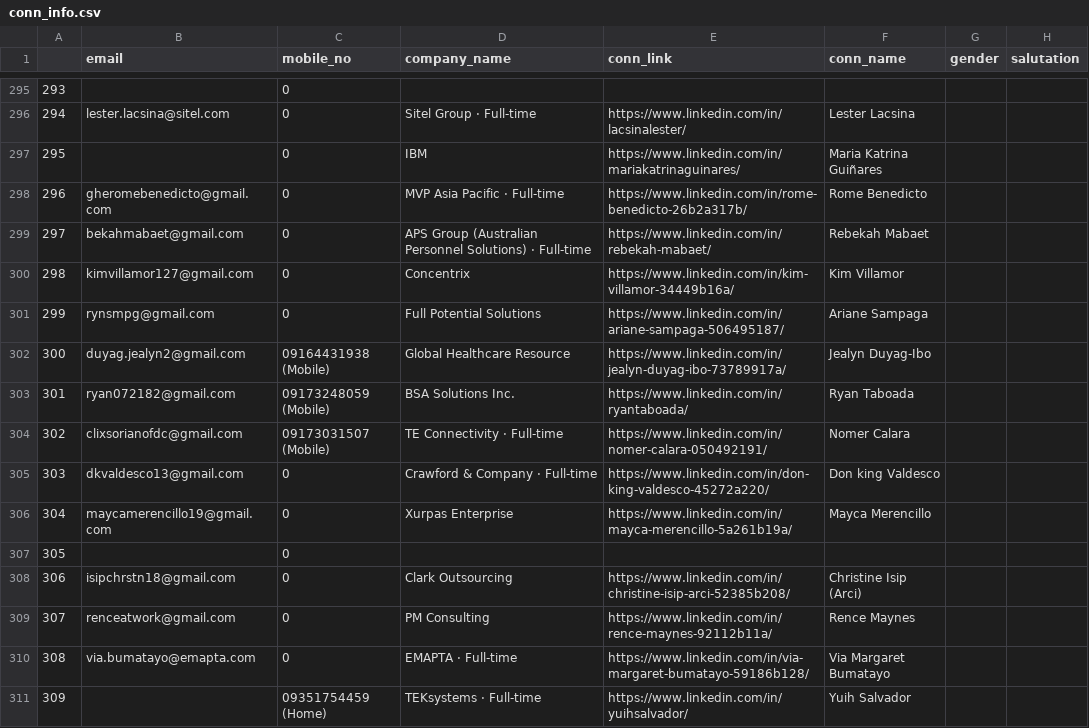
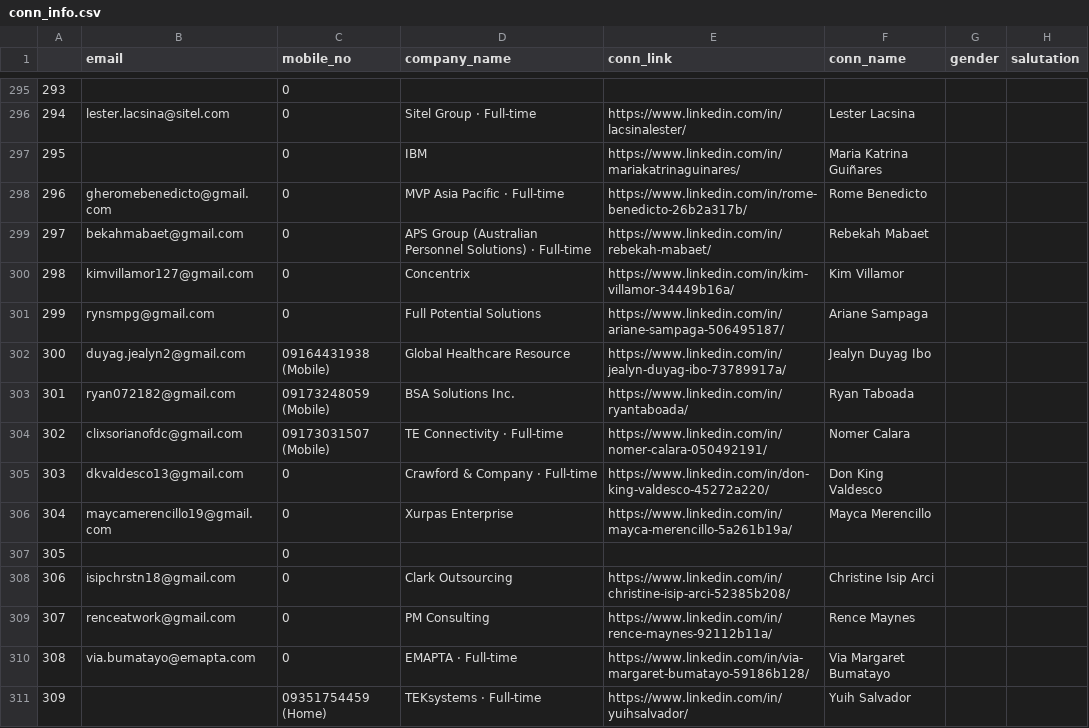
Before and after one commit to 08Aristodemus24/auto-job-app-sender, a CSV file: documents/conn_info.csv, drawn as a sheet; only a part is shown, gaps mark what is left out; the diff covers the shown part only.

```diff
--- a/documents/conn_info.csv
+++ b/documents/conn_info.csv
@@ -301,9 +301,9 @@
 299,rynsmpg@gmail.com,0,Full Potential Solutions,https://www.linkedin.com/in/ariane-sampaga-506495187/,Ariane Sampaga,,
-300,duyag.jealyn2@gmail.com,09164431938 (Mobile),Global Healthcare Resource,https://www.linkedin.com/in/jealyn-duyag-ibo-73789917a/,Jealyn Duyag-Ibo,,
+300,duyag.jealyn2@gmail.com,09164431938 (Mobile),Global Healthcare Resource,https://www.linkedin.com/in/jealyn-duyag-ibo-73789917a/,Jealyn Duyag Ibo,,
 301,ryan072182@gmail.com,09173248059 (Mobile),BSA Solutions Inc.,https://www.linkedin.com/in/ryantaboada/,Ryan Taboada,,
 302,clixsorianofdc@gmail.com,09173031507 (Mobile),TE Connectivity · Full-time,https://www.linkedin.com/in/nomer-calara-050492191/,Nomer Calara,,
-303,dkvaldesco13@gmail.com,0,Crawford & Company · Full-time,https://www.linkedin.com/in/don-king-valdesco-45272a220/,Don king Valdesco,,
+303,dkvaldesco13@gmail.com,0,Crawford & Company · Full-time,https://www.linkedin.com/in/don-king-valdesco-45272a220/,Don King Valdesco,,
 304,maycamerencillo19@gmail.com,0,Xurpas Enterprise,https://www.linkedin.com/in/mayca-merencillo-5a261b19a/,Mayca Merencillo,,
 305,,0,,,,,
-306,isipchrstn18@gmail.com,0,Clark Outsourcing,https://www.linkedin.com/in/christine-isip-arci-52385b208/,Christine Isip (Arci),,
+306,isipchrstn18@gmail.com,0,Clark Outsourcing,https://www.linkedin.com/in/christine-isip-arci-52385b208/,Christine Isip Arci,,
 307,renceatwork@gmail.com,0,PM Consulting,https://www.linkedin.com/in/rence-maynes-92112b11a/,Rence Maynes,,
```
Also changed, not shown: 68 edited cells elsewhere in this file, 9 other files.
